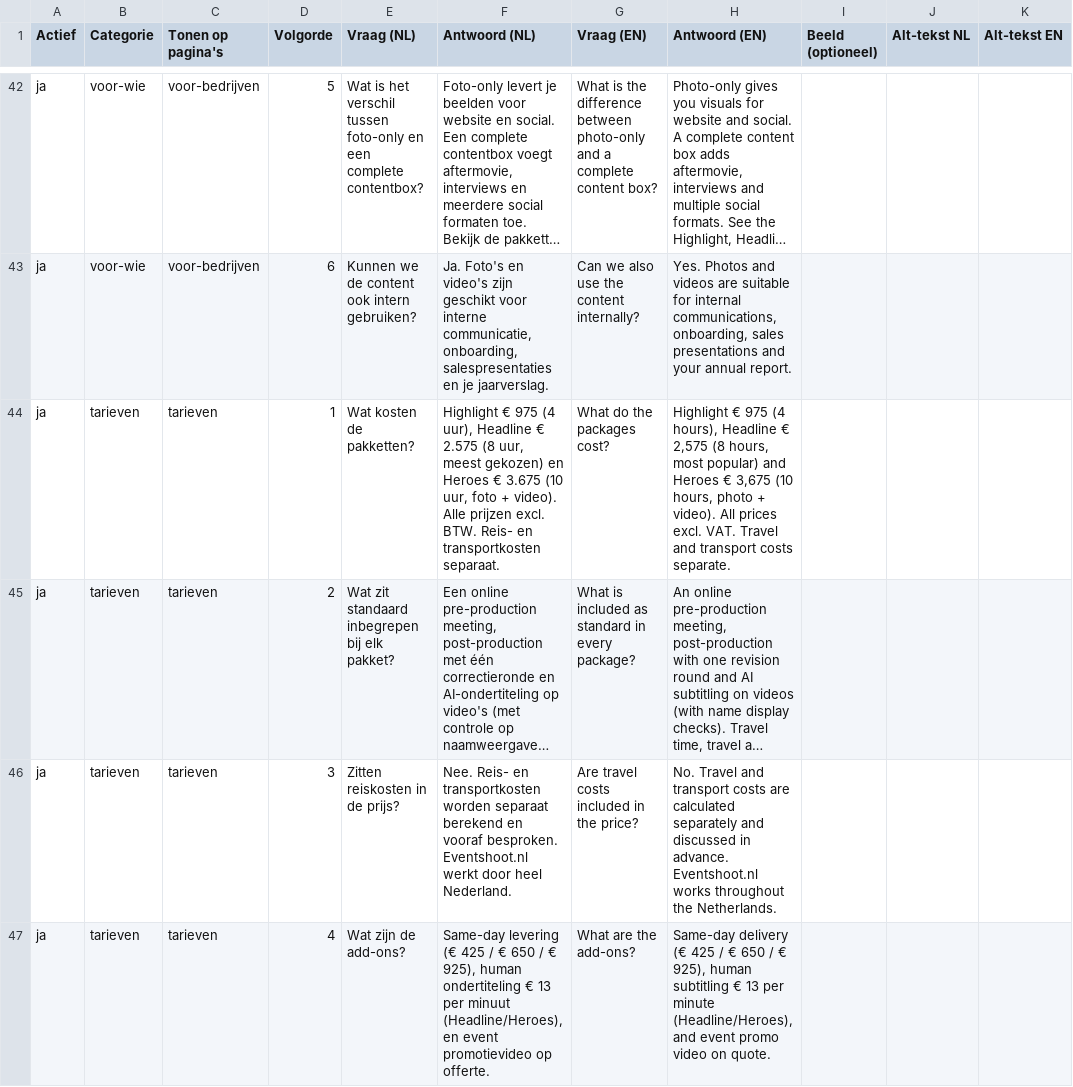
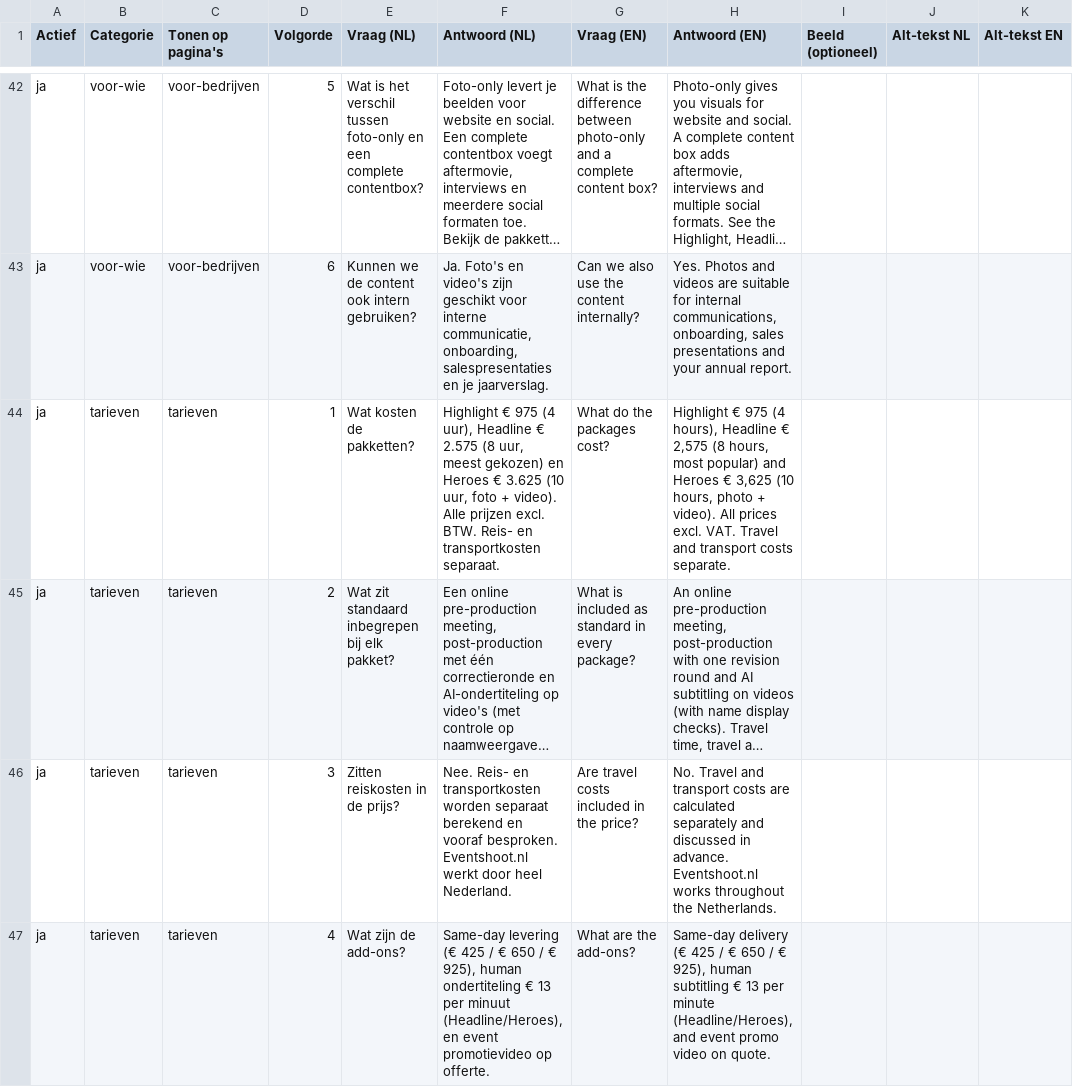
Before and after one commit to rudolftrijber/eventshoot-website, a CSV file: data/FAQ-import-eventshoot.csv, drawn as a sheet; only a part is shown, gaps mark what is left out; long unchanged cells end in …; the diff names each change by its address in the sheet, - before the commit and + after, or states it on an @@ line.

```diff
--- a/data/FAQ-import-eventshoot.csv
+++ b/data/FAQ-import-eventshoot.csv
-F44 (Antwoord (NL)): …Heroes € 3.675 (10 uur,…
+F44 (Antwoord (NL)): …Heroes € 3.625 (10 uur,…
-H44 (Antwoord (EN)): …Heroes € 3,675 (10 hours,…
+H44 (Antwoord (EN)): …Heroes € 3,625 (10 hours,…
```
Also changed, not shown: data/eventkennis-onderwerpen-gsc.csv, 11 other files.
